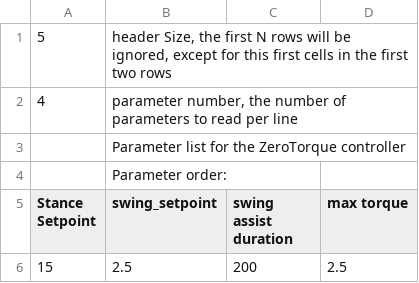
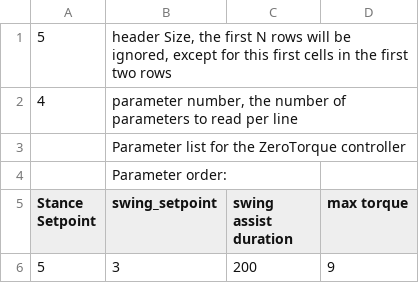
Before and after one commit to naubiomech/OpenExo, a CSV file: SDCard/hipControllers/angleBased.csv, drawn as a sheet; removed rows and columns are numbered as before the commit, all else as after; the diff names each change by its address in the sheet, - before the commit and + after, or states it on an @@ line.

```diff
--- a/SDCard/hipControllers/angleBased.csv
+++ b/SDCard/hipControllers/angleBased.csv
-row 6: 15 | 2.5 | 200 | 2.5
+row 6: 5 | 3 | 200 | 9
```
Also changed, not shown: 7 other files.
